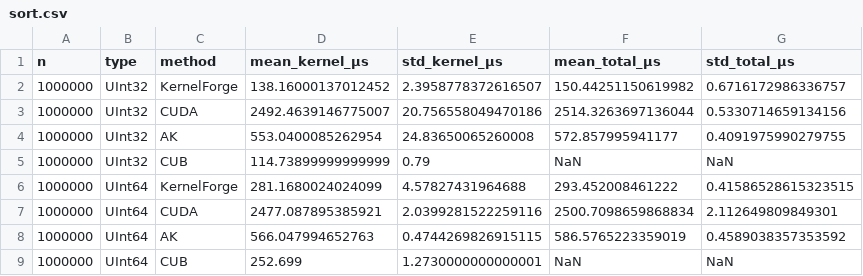
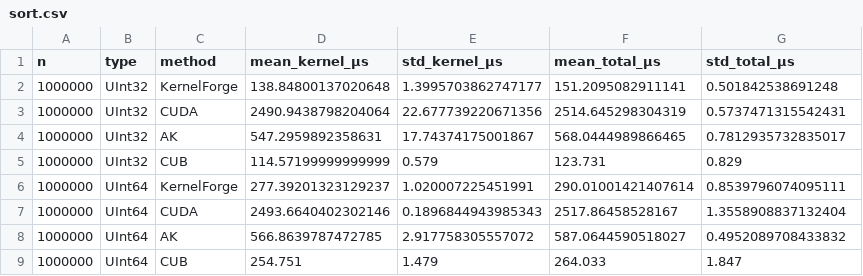
Before and after one commit to epilliat/KernelForge-benchmarks, a CSV file: results/A100/sort.csv, drawn as a sheet; only a part is shown; the diff covers the shown part only.

```diff
--- a/results/A100/sort.csv
+++ b/results/A100/sort.csv
@@ -1,9 +1,9 @@
 n,type,method,mean_kernel_μs,std_kernel_μs,mean_total_μs,std_total_μs
-1000000,UInt32,KernelForge,138.16000137012452,2.3958778372616507,150.44251150619982,0.6716172986336757
-1000000,UInt32,CUDA,2492.4639146775007,20.756558049470186,2514.3263697136044,0.5330714659134156
-1000000,UInt32,AK,553.0400085262954,24.83650065260008,572.857995941177,0.4091975990279755
-1000000,UInt32,CUB,114.73899999999999,0.79,NaN,NaN
-1000000,UInt64,KernelForge,281.1680024024099,4.57827431964688,293.452008461222,0.41586528615323515
-1000000,UInt64,CUDA,2477.087895385921,2.0399281522259116,2500.7098659868834,2.112649809849301
-1000000,UInt64,AK,566.047994652763,0.4744269826915115,586.5765223359019,0.4589038357353592
-1000000,UInt64,CUB,252.699,1.2730000000000001,NaN,NaN
+1000000,UInt32,KernelForge,138.84800137020648,1.3995703862747177,151.2095082911141,0.501842538691248
+1000000,UInt32,CUDA,2490.9438798204064,22.677739220671356,2514.645298304319,0.5737471315542431
+1000000,UInt32,AK,547.2959892358631,17.74374175001867,568.0444989866465,0.7812935732835017
+1000000,UInt32,CUB,114.57199999999999,0.579,123.731,0.829
+1000000,UInt64,KernelForge,277.39201323129237,1.020007225451991,290.01001421407614,0.8539796074095111
+1000000,UInt64,CUDA,2493.6640402302146,0.1896844943985343,2517.86458528167,1.3558908837132404
+1000000,UInt64,AK,566.8639787472785,2.917758305557072,587.0644590518027,0.4952089708433832
+1000000,UInt64,CUB,254.751,1.479,264.033,1.847
```
Also changed, not shown: 160 edited cells elsewhere in this file, results/MI300A/sort.csv, 2 other files.
